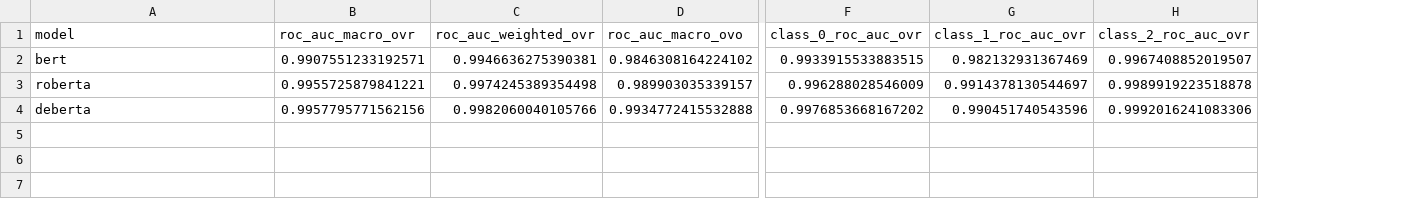
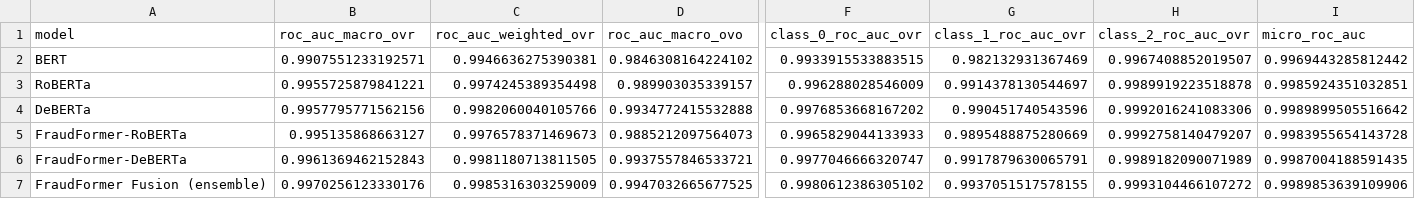
Before and after one commit to SumanTannu/FraudFormer, a CSV file: results/roc_auc/roc_auc_scores.csv, drawn as a sheet; only a part is shown, gaps mark what is left out; rows hold the shown columns only; the diff names each change by its address in the sheet, - before the commit and + after, or states it on an @@ line.

Commit message:
Standardize evaluation plots across models

```diff
--- a/results/roc_auc/roc_auc_scores.csv
+++ b/results/roc_auc/roc_auc_scores.csv
+column I (micro_roc_auc), rows 2-4: 0.9969443285812442 | 0.9985924351032851 | 0.9989899505516642
-A2 (model): bert
+A2 (model): BERT
-A3 (model): roberta
+A3 (model): RoBERTa
-A4 (model): deberta
+A4 (model): DeBERTa
+row 5: FraudFormer-RoBERTa | 0.995135868663127 | 0.9976578371469673 | 0.9885212097564073 | 0.9965829044133933 | 0.9895488875280669 | 0.9992758140479207 | 0.9983955654143728
+row 6: FraudFormer-DeBERTa | 0.9961369462152843 | 0.9981180713811505 | 0.9937557846533721 | 0.9977046666320747 | 0.9917879630065791 | 0.9989182090071989 | 0.9987004188591435
+row 7: FraudFormer Fusion (ensemble) | 0.9970256123330176 | 0.9985316303259009 | 0.9947032665677525 | 0.9980612386305102 | 0.9937051517578155 | 0.9993104466107272 | 0.9989853639109906
```
Also changed, not shown: 44 other files.
